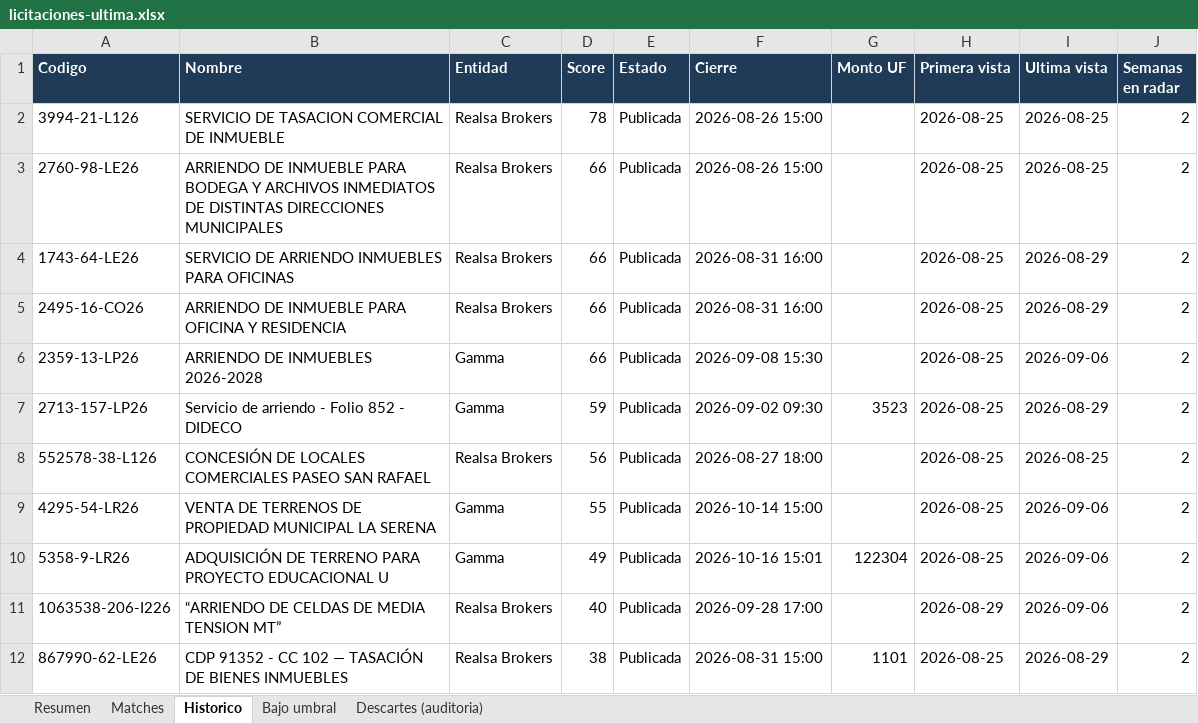
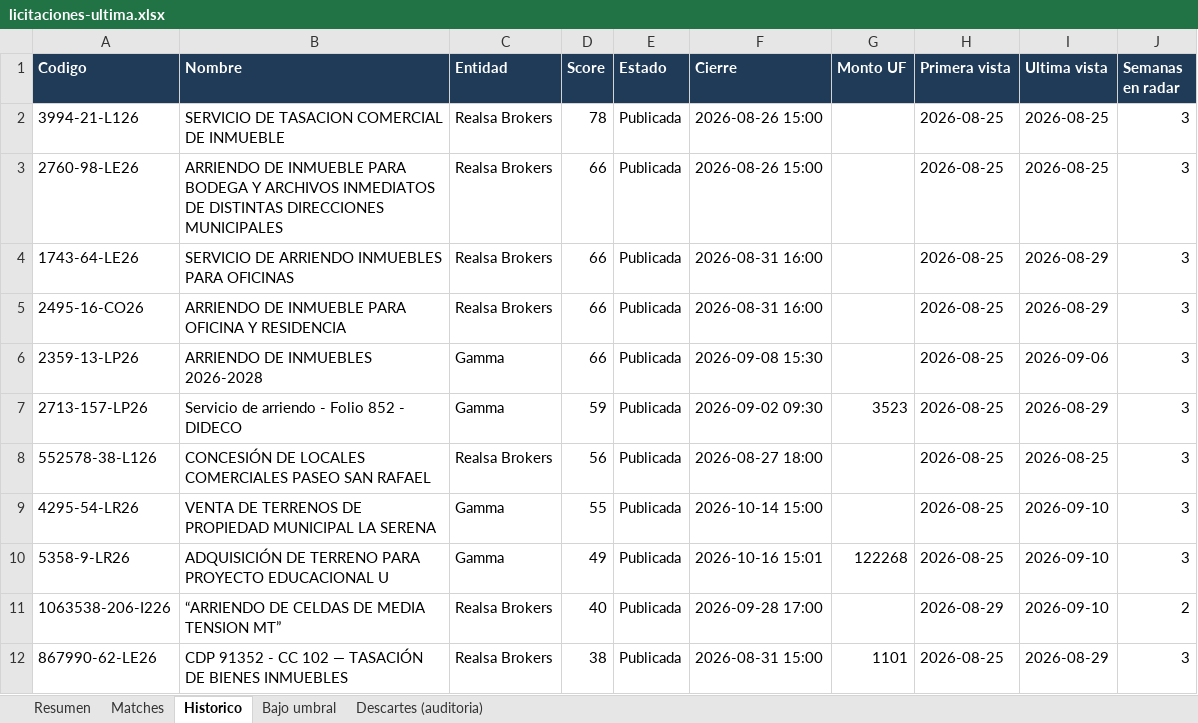
Before and after one commit to Strolj-Oderlink/radar-licitaciones, an Excel workbook: docs/licitaciones-ultima.xlsx, sheet Historico, drawn as a sheet; values as stored, in another font and other column widths than the file's, no borders; the diff names each change by its address in the sheet, - before the commit and + after, or states it on an @@ line.

```diff
--- a/docs/licitaciones-ultima.xlsx (sheet Historico)
+++ b/docs/licitaciones-ultima.xlsx (sheet Historico)
-J2:J10 (Semanas en radar): 2
+J2:J10 (Semanas en radar): 3
-I9:I11 (Ultima vista): 2026-09-06
+I9:I11 (Ultima vista): 2026-09-10
-G10 (Monto UF): 122304
+G10 (Monto UF): 122268
-J12 (Semanas en radar): 2
+J12 (Semanas en radar): 3
```
Also changed, not shown: sheet Descartes (auditoria), sheet Matches, sheet Bajo umbral, sheet Resumen, 6 other files.
